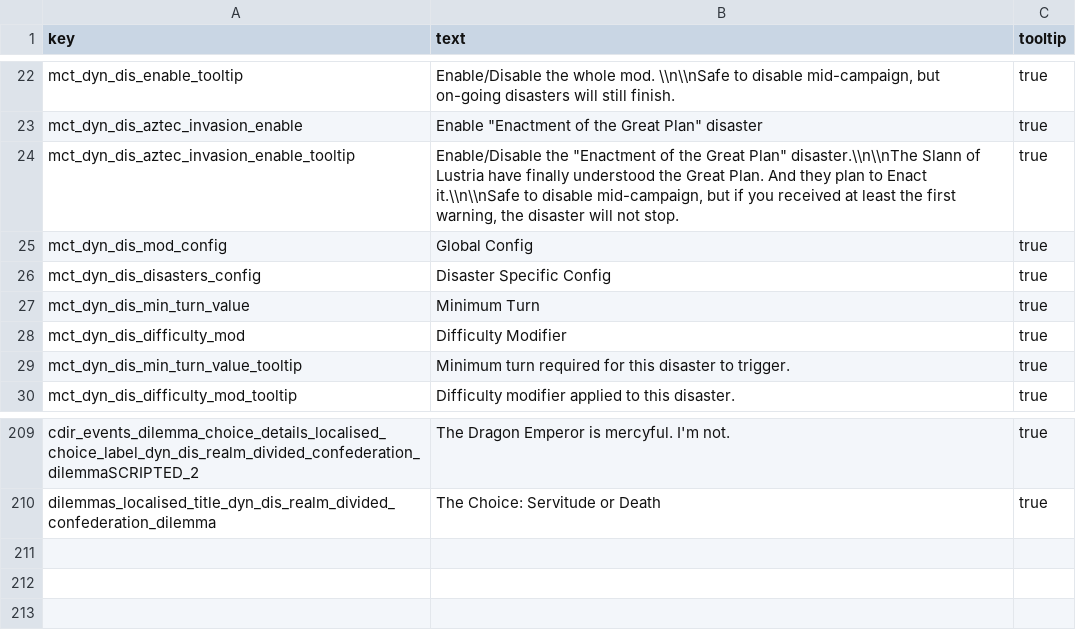
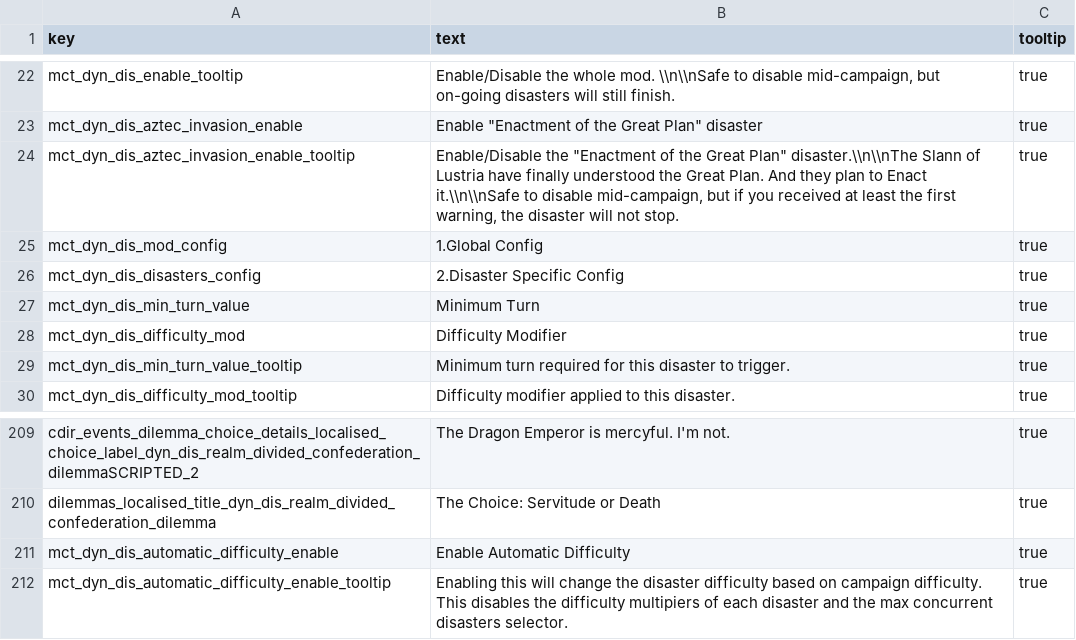
Before and after one commit to Frodo45127/tww3_dynamic_disasters, a TSV file: text/db/dyn_dis.tsv, drawn as a sheet; only a part is shown, gaps mark what is left out.

Commit message:
Added automatic difficulty settings.

```diff
--- a/text/db/dyn_dis.tsv
+++ b/text/db/dyn_dis.tsv
@@ -24,4 +24,4 @@ mct_dyn_dis_aztec_invasion_enable	Enable "Enactment of the Great Plan" disaster
 mct_dyn_dis_aztec_invasion_enable_tooltip	Enable/Disable the "Enactment of the Great Plan" disaster.\\n\\nThe Slann of Lustria have finally understood the Great Plan. And they plan to Enact it.\\n\\nSafe to disable mid-campaign, but if you received at least the first warning, the disaster will not stop.	true
-mct_dyn_dis_mod_config	Global Config	true
-mct_dyn_dis_disasters_config	Disaster Specific Config	true
+mct_dyn_dis_mod_config	1.Global Config	true
+mct_dyn_dis_disasters_config	2.Disaster Specific Config	true
 mct_dyn_dis_min_turn_value	Minimum Turn	true
@@ -210 +210,3 @@ cdir_events_dilemma_choice_details_localised_choice_label_dyn_dis_realm_divided_
 dilemmas_localised_title_dyn_dis_realm_divided_confederation_dilemma	The Choice: Servitude or Death	true
+mct_dyn_dis_automatic_difficulty_enable	Enable Automatic Difficulty	true
+mct_dyn_dis_automatic_difficulty_enable_tooltip	Enabling this will change the disaster difficulty based on campaign difficulty. This disables the difficulty multipiers of each disaster and the max concurrent disasters selector.	true
```
Also changed, not shown: 2 other files.
